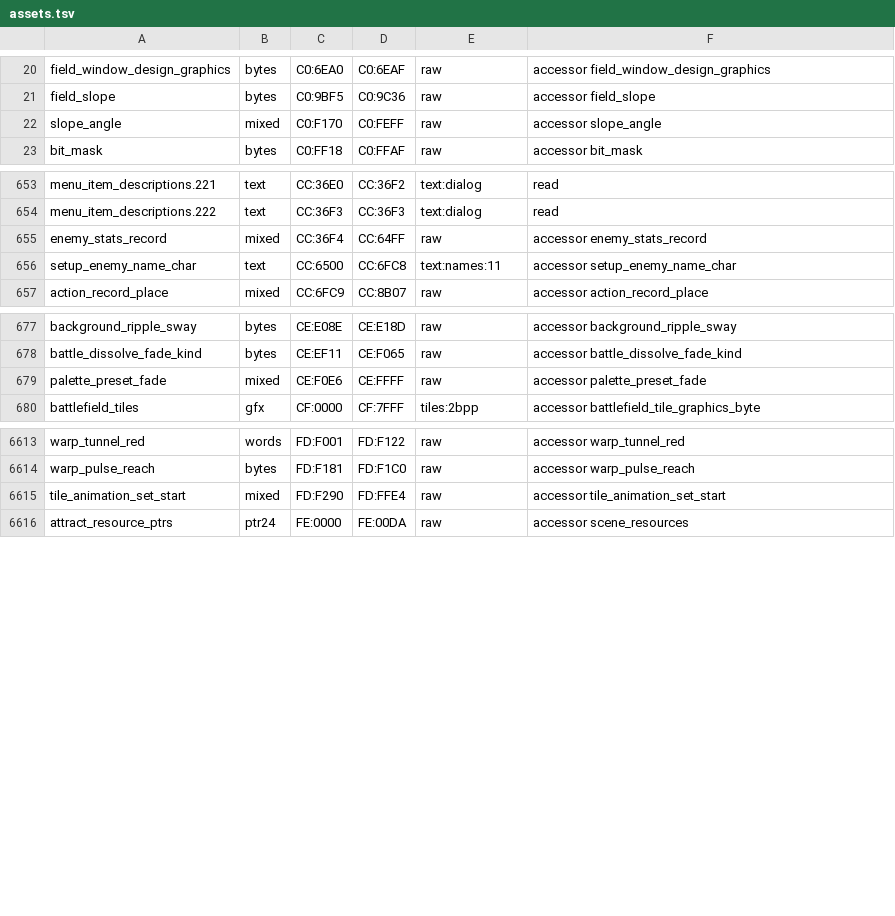
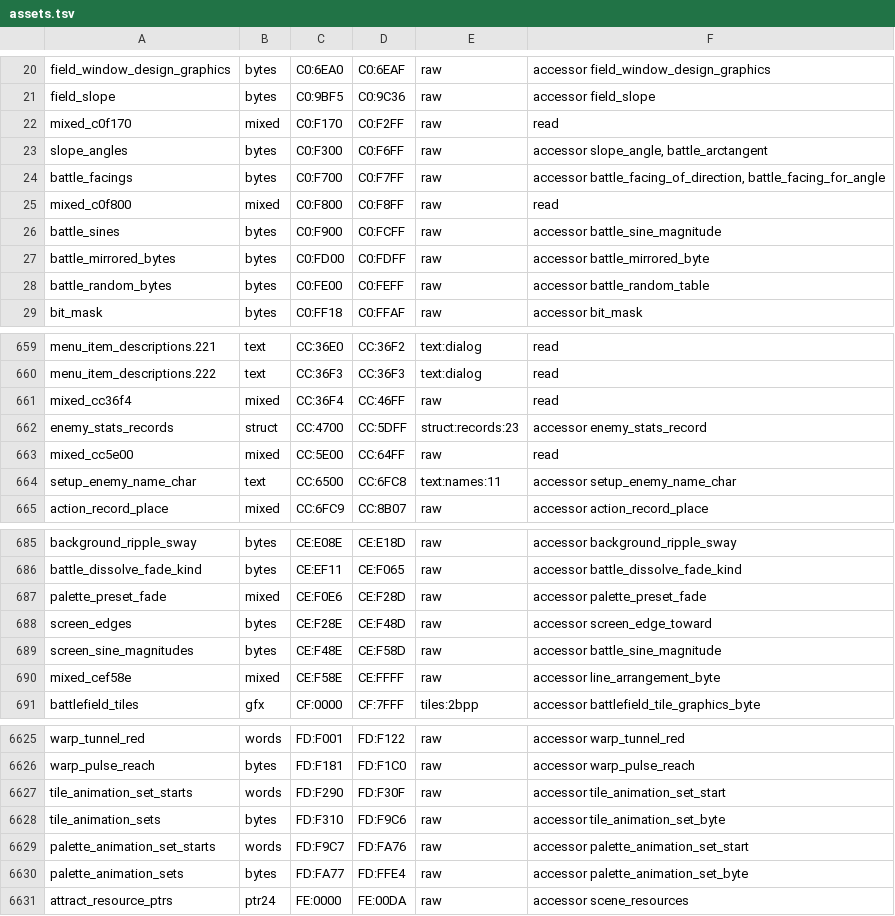
Before and after one commit to zdiemer/chrono-trigger-reimplemented, a TSV file: re/assets.tsv, drawn as a sheet; only a part is shown, gaps mark what is left out; the diff covers the shown part only.

Commit message:
Type the zero and $FF runs nobody reads as padding, the enemies' stats as records, and the tables the slope, facing, sine, mirror and random accessors and the animation sets read
Untyped bytes are 5121 (from 5998) and mixed 198371 (from 211528). The
enemies' stats ($CC:4700, 23 bytes an enemy) are struct:records:23, so the
records text writes them; the tile and palette animation sets' tables and
streams, the menu's era of each location and the window line values are
bytes and words where their accessors index them.

```diff
--- a/re/assets.tsv
+++ b/re/assets.tsv
@@ -21,3 +21,9 @@ field_window_design_graphics	bytes	C0:6EA0	C0:6EAF	raw	accessor field_window_des
 field_slope	bytes	C0:9BF5	C0:9C36	raw	accessor field_slope
-slope_angle	mixed	C0:F170	C0:FEFF	raw	accessor slope_angle
+mixed_c0f170	mixed	C0:F170	C0:F2FF	raw	read
+slope_angles	bytes	C0:F300	C0:F6FF	raw	accessor slope_angle, battle_arctangent
+battle_facings	bytes	C0:F700	C0:F7FF	raw	accessor battle_facing_of_direction, battle_facing_for_angle
+mixed_c0f800	mixed	C0:F800	C0:F8FF	raw	read
+battle_sines	bytes	C0:F900	C0:FCFF	raw	accessor battle_sine_magnitude
+battle_mirrored_bytes	bytes	C0:FD00	C0:FDFF	raw	accessor battle_mirrored_byte
+battle_random_bytes	bytes	C0:FE00	C0:FEFF	raw	accessor battle_random_table
 bit_mask	bytes	C0:FF18	C0:FFAF	raw	accessor bit_mask
@@ -654,3 +660,5 @@ menu_item_descriptions.221	text	CC:36E0	CC:36F2	text:dialog	read
 menu_item_descriptions.222	text	CC:36F3	CC:36F3	text:dialog	read
-enemy_stats_record	mixed	CC:36F4	CC:64FF	raw	accessor enemy_stats_record
+mixed_cc36f4	mixed	CC:36F4	CC:46FF	raw	read
+enemy_stats_records	struct	CC:4700	CC:5DFF	struct:records:23	accessor enemy_stats_record
+mixed_cc5e00	mixed	CC:5E00	CC:64FF	raw	read
 setup_enemy_name_char	text	CC:6500	CC:6FC8	text:names:11	accessor setup_enemy_name_char
@@ -678,3 +686,6 @@ background_ripple_sway	bytes	CE:E08E	CE:E18D	raw	accessor background_ripple_sway
 battle_dissolve_fade_kind	bytes	CE:EF11	CE:F065	raw	accessor battle_dissolve_fade_kind
-palette_preset_fade	mixed	CE:F0E6	CE:FFFF	raw	accessor palette_preset_fade
+palette_preset_fade	mixed	CE:F0E6	CE:F28D	raw	accessor palette_preset_fade
+screen_edges	bytes	CE:F28E	CE:F48D	raw	accessor screen_edge_toward
+screen_sine_magnitudes	bytes	CE:F48E	CE:F58D	raw	accessor battle_sine_magnitude
+mixed_cef58e	mixed	CE:F58E	CE:FFFF	raw	accessor line_arrangement_byte
 battlefield_tiles	gfx	CF:0000	CF:7FFF	tiles:2bpp	accessor battlefield_tile_graphics_byte
@@ -6614,3 +6626,6 @@ warp_tunnel_red	words	FD:F001	FD:F122	raw	accessor warp_tunnel_red
 warp_pulse_reach	bytes	FD:F181	FD:F1C0	raw	accessor warp_pulse_reach
-tile_animation_set_start	mixed	FD:F290	FD:FFE4	raw	accessor tile_animation_set_start
+tile_animation_set_starts	words	FD:F290	FD:F30F	raw	accessor tile_animation_set_start
+tile_animation_sets	bytes	FD:F310	FD:F9C6	raw	accessor tile_animation_set_byte
+palette_animation_set_starts	words	FD:F9C7	FD:FA76	raw	accessor palette_animation_set_start
+palette_animation_sets	bytes	FD:FA77	FD:FFE4	raw	accessor palette_animation_set_byte
 attract_resource_ptrs	ptr24	FE:0000	FE:00DA	raw	accessor scene_resources
```
Also changed, not shown: 2 added rows and 13 edited cells elsewhere in this file, 2 other files.
